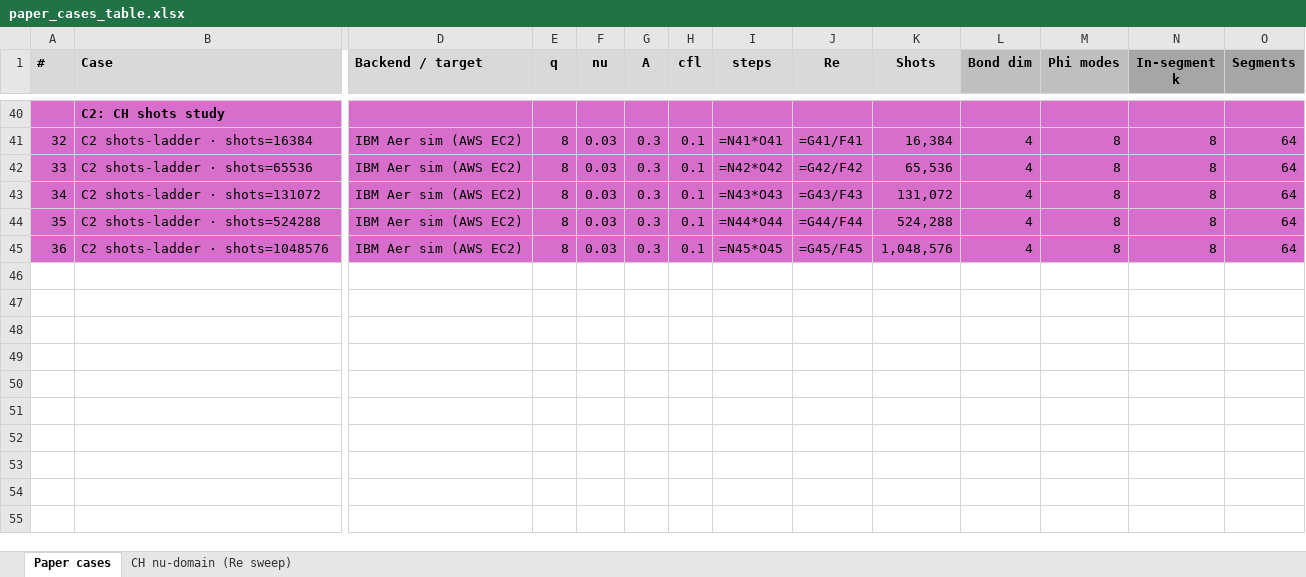
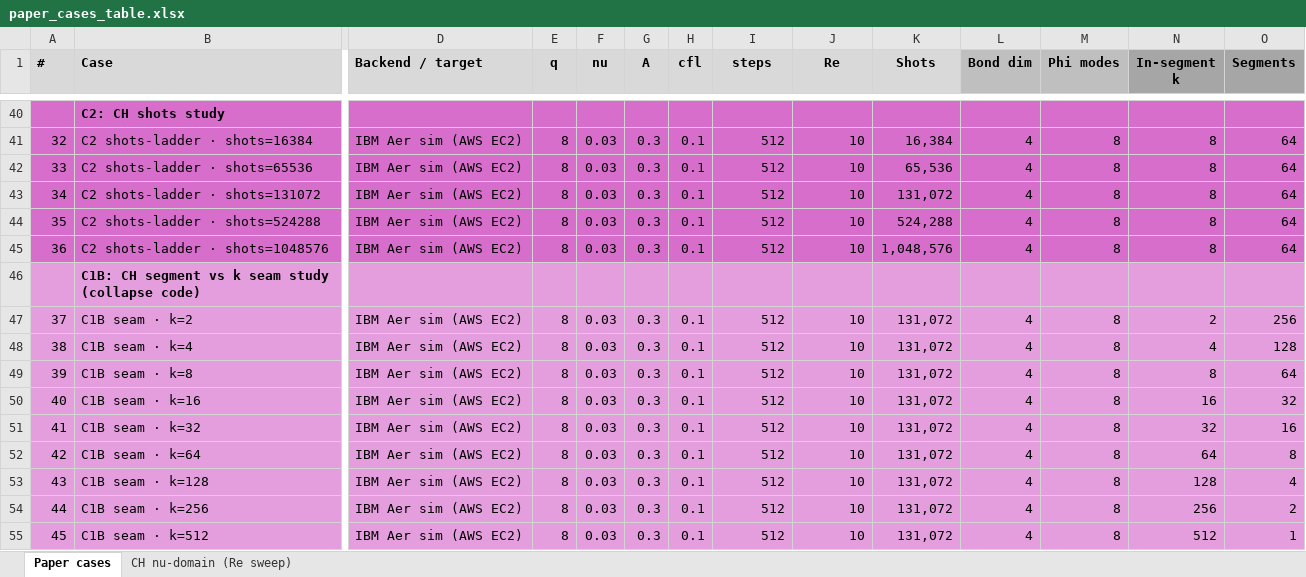
Before and after one commit to Q8020-CFD/q8020-cfd-experiments, an Excel workbook: aux/burgers-ch-lbm-June2026/paper_cases_table.xlsx, sheet Paper cases, drawn as a sheet; only a part is shown, gaps mark what is left out; values as stored, in another font and other column widths than the file's, no borders; formulas without a stored value are shown as written; rows hold the shown columns only; the diff covers the shown part only; the diff names each change by its address in the sheet, - before the commit and + after, or states it on an @@ line.

Commit message:
adding new code sweep results / plots to paper_cases_table

```diff
--- a/aux/burgers-ch-lbm-June2026/paper_cases_table.xlsx (sheet Paper cases)
+++ b/aux/burgers-ch-lbm-June2026/paper_cases_table.xlsx (sheet Paper cases)
-I41 (steps): =N41*O41
+I41 (steps): 512
-J41 (Re): =G41/F41
+J41 (Re): 10
-I42 (steps): =N42*O42
+I42 (steps): 512
-J42 (Re): =G42/F42
+J42 (Re): 10
-I43 (steps): =N43*O43
+I43 (steps): 512
-J43 (Re): =G43/F43
+J43 (Re): 10
-I44 (steps): =N44*O44
+I44 (steps): 512
-J44 (Re): =G44/F44
+J44 (Re): 10
-I45 (steps): =N45*O45
+I45 (steps): 512
-J45 (Re): =G45/F45
+J45 (Re): 10
+row 46:  | C1B: CH segment vs k seam study (collapse code)
+row 47: 37 | C1B seam · k=2 | IBM Aer sim (AWS EC2) | 8 | 0.03 | 0.3 | 0.1 | 512 | 10 | 131,072 | 4 | 8 | 2 | 256
+row 48: 38 | C1B seam · k=4 | IBM Aer sim (AWS EC2) | 8 | 0.03 | 0.3 | 0.1 | 512 | 10 | 131,072 | 4 | 8 | 4 | 128
+row 49: 39 | C1B seam · k=8 | IBM Aer sim (AWS EC2) | 8 | 0.03 | 0.3 | 0.1 | 512 | 10 | 131,072 | 4 | 8 | 8 | 64
+row 50: 40 | C1B seam · k=16 | IBM Aer sim (AWS EC2) | 8 | 0.03 | 0.3 | 0.1 | 512 | 10 | 131,072 | 4 | 8 | 16 | 32
+row 51: 41 | C1B seam · k=32 | IBM Aer sim (AWS EC2) | 8 | 0.03 | 0.3 | 0.1 | 512 | 10 | 131,072 | 4 | 8 | 32 | 16
+row 52: 42 | C1B seam · k=64 | IBM Aer sim (AWS EC2) | 8 | 0.03 | 0.3 | 0.1 | 512 | 10 | 131,072 | 4 | 8 | 64 | 8
+row 53: 43 | C1B seam · k=128 | IBM Aer sim (AWS EC2) | 8 | 0.03 | 0.3 | 0.1 | 512 | 10 | 131,072 | 4 | 8 | 128 | 4
+row 54: 44 | C1B seam · k=256 | IBM Aer sim (AWS EC2) | 8 | 0.03 | 0.3 | 0.1 | 512 | 10 | 131,072 | 4 | 8 | 256 | 2
+row 55: 45 | C1B seam · k=512 | IBM Aer sim (AWS EC2) | 8 | 0.03 | 0.3 | 0.1 | 512 | 10 | 131,072 | 4 | 8 | 512 | 1
```
Also changed, not shown: 64 edited cells elsewhere in this sheet, 3 other files.
